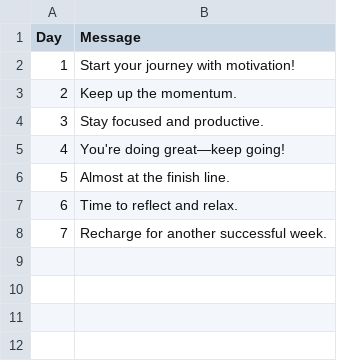
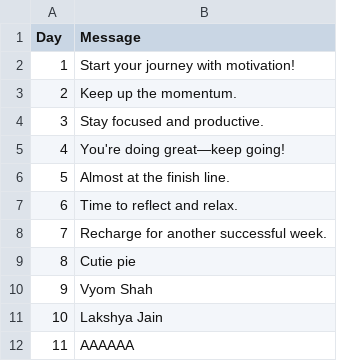
Before and after one commit to divyansh1010x/whatsapp_messenger, a CSV file: sample_days_messages.csv, drawn as a sheet.

```diff
--- a/sample_days_messages.csv
+++ b/sample_days_messages.csv
@@ -8 +8,5 @@ Day,Message
 7,Recharge for another successful week.
+8,Cutie pie
+9,Vyom Shah
+10,Lakshya Jain
+11,AAAAAA
```
Also changed, not shown: 5 other files.
